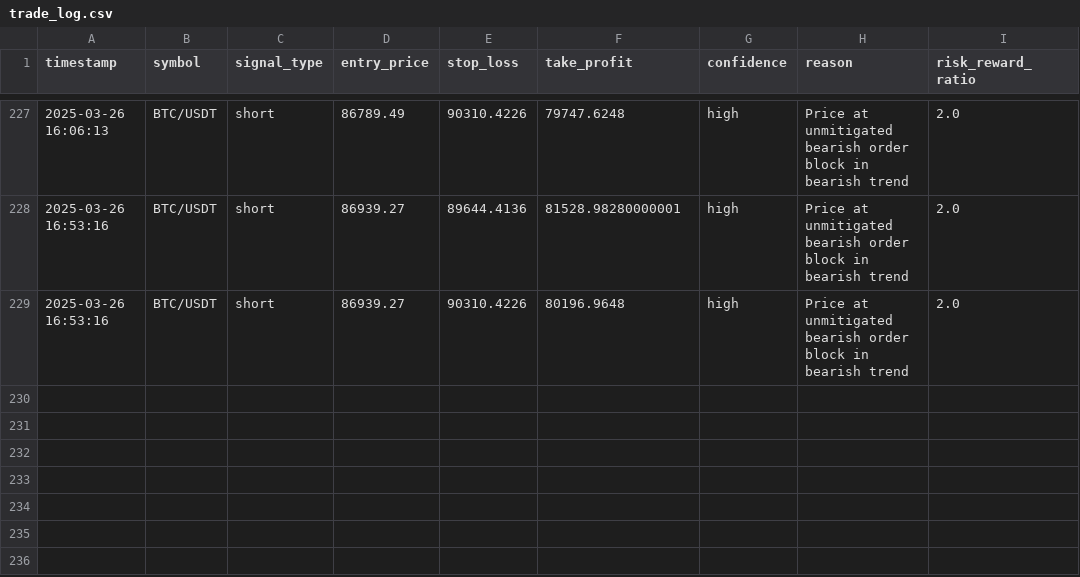
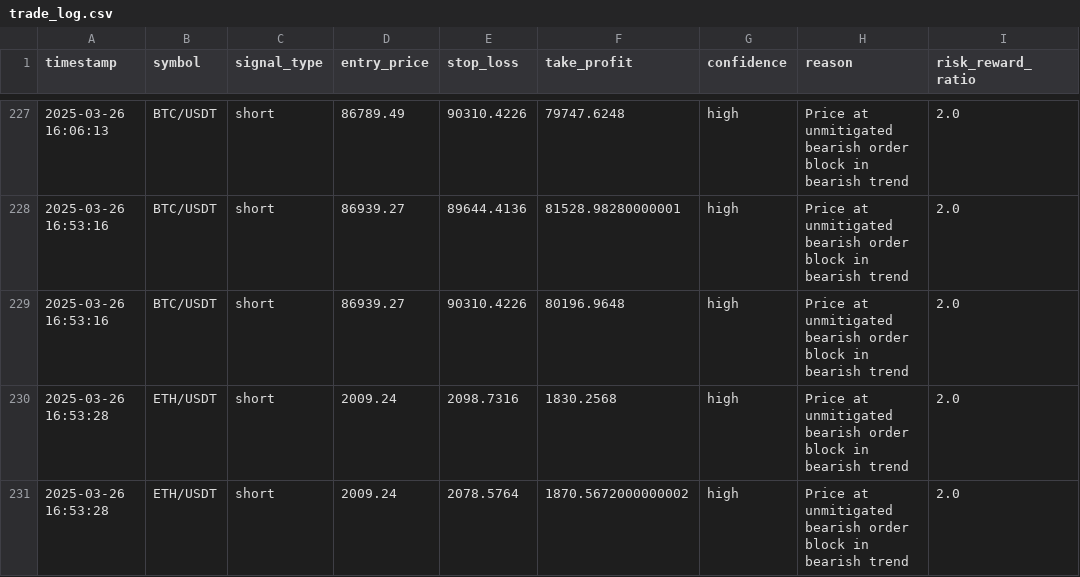
Before and after one commit to werejoel/SMC-Trading-Bot, a CSV file: trade_log.csv, drawn as a sheet; only a part is shown, gaps mark what is left out; the diff names each change by its address in the sheet, - before the commit and + after, or states it on an @@ line.

```diff
--- a/trade_log.csv
+++ b/trade_log.csv
+row 230: 2025-03-26 16:53:28 | ETH/USDT | short | 2009.24 | 2098.7316 | 1830.2568 | high | Price at unmitigated bearish order block in bearish trend | 2.0
+row 231: 2025-03-26 16:53:28 | ETH/USDT | short | 2009.24 | 2078.5764 | 1870.5672000000002 | high | Price at unmitigated bearish order block in bearish trend | 2.0
```
Also changed, not shown: 3 other files.
